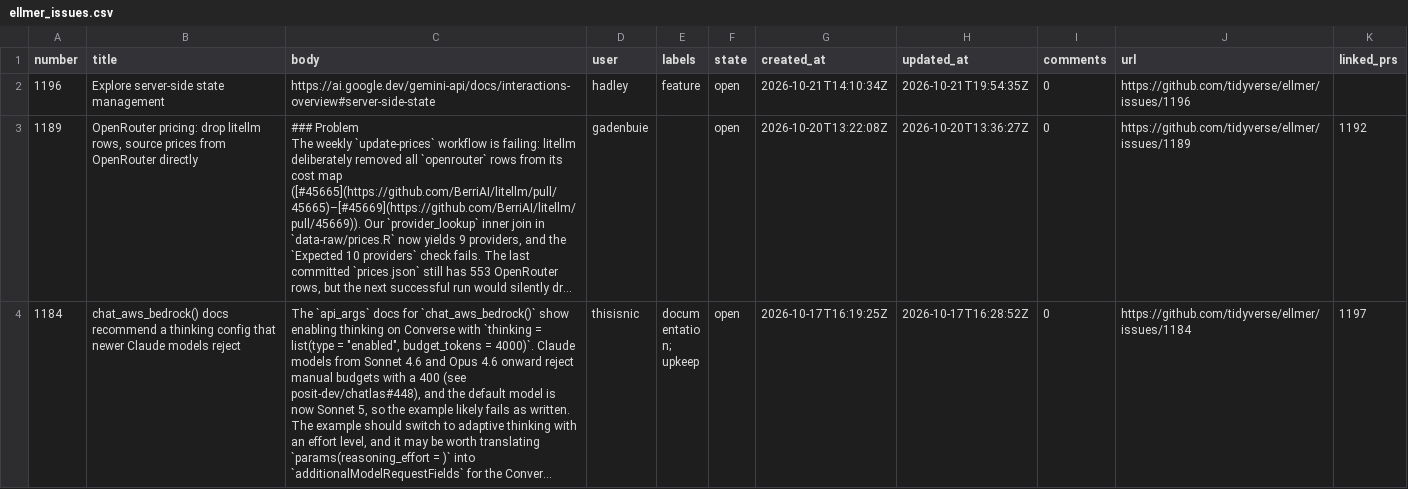
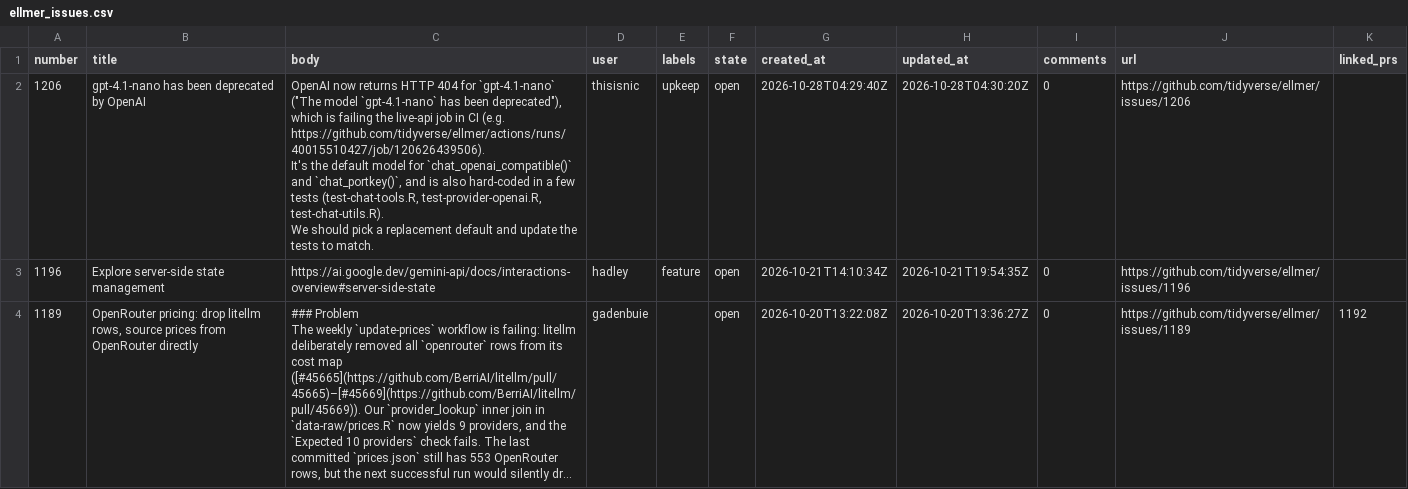
Before and after one commit to thisisnic/ellmer-maintenance, a CSV file: data/ellmer_issues.csv, drawn as a sheet; only a part is shown; the shorter side is filled out with more unchanged rows; long unchanged cells end in ….

```diff
--- a/data/ellmer_issues.csv
+++ b/data/ellmer_issues.csv
@@ -1,2 +1,7 @@
 number,title,body,user,labels,state,created_at,updated_at,comments,url,linked_prs
+1206,gpt-4.1-nano has been deprecated by OpenAI,"OpenAI now returns HTTP 404 for `gpt-4.1-nano` (""The model `gpt-4.1-nano` has been deprecated""), which is failing the live-api job in CI (e.g. https://github.com/tidyverse/ellmer/actions/runs/40015510427/job/120626439506).
+
+It's the default model for `chat_openai_compatible()` and `chat_portkey()`, and is also hard-coded in a few tests (test-chat-tools.R, test-provider-openai.R, test-chat-utils.R).
+
+We should pick a replacement default and update the tests to match.",thisisnic,upkeep,open,2026-10-28T04:29:40Z,2026-10-28T04:30:20Z,0,https://github.com/tidyverse/ellmer/issues/1206,
 1196,Explore server-side state management,https://ai.google.dev/gemini-api/docs/interactions-overview#server-side-state,hadley,feature,open,2026-10-21T14:10:34Z,2026-10-21T19:54:35Z,0,https://github.com/tidyverse/ellmer/issues/1196,
```
Also changed, not shown: data/ellmer_prs.csv.
